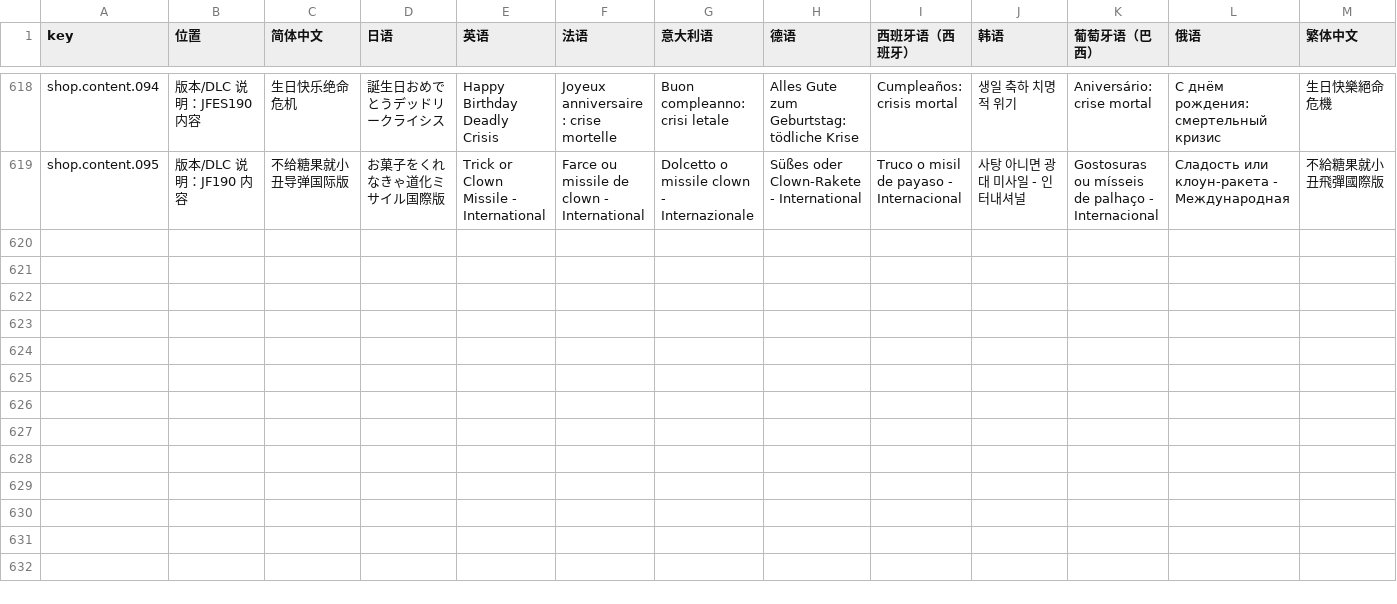
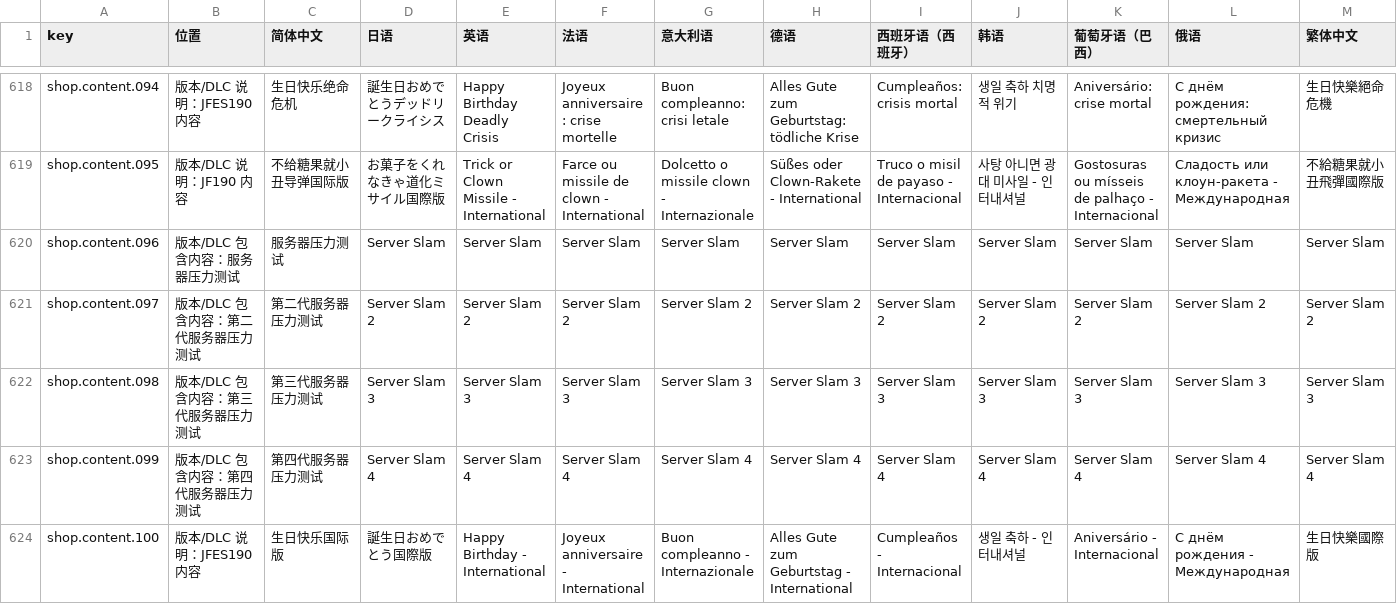
Before and after one commit to JianZhaNoSwine/FGEXPIG-Official-Website, a CSV file: i18n/shop-strings.csv, drawn as a sheet; only a part is shown, gaps mark what is left out; rows hold the shown columns only; the diff names each change by its address in the sheet, - before the commit and + after, or states it on an @@ line.

```diff
--- a/i18n/shop-strings.csv
+++ b/i18n/shop-strings.csv
+row 620: shop.content.096 | 版本/DLC 包含内容：服务器压力测试 | 服务器压力测试 | Server Slam | Server Slam | Server Slam | Server Slam | Server Slam | Server Slam | Server Slam | Server Slam | Server Slam | Server Slam
+row 621: shop.content.097 | 版本/DLC 包含内容：第二代服务器压力测试 | 第二代服务器压力测试 | Server Slam 2 | Server Slam 2 | Server Slam 2 | Server Slam 2 | Server Slam 2 | Server Slam 2 | Server Slam 2 | Server Slam 2 | Server Slam 2 | Server Slam 2
+row 622: shop.content.098 | 版本/DLC 包含内容：第三代服务器压力测试 | 第三代服务器压力测试 | Server Slam 3 | Server Slam 3 | Server Slam 3 | Server Slam 3 | Server Slam 3 | Server Slam 3 | Server Slam 3 | Server Slam 3 | Server Slam 3 | Server Slam 3
+row 623: shop.content.099 | 版本/DLC 包含内容：第四代服务器压力测试 | 第四代服务器压力测试 | Server Slam 4 | Server Slam 4 | Server Slam 4 | Server Slam 4 | Server Slam 4 | Server Slam 4 | Server Slam 4 | Server Slam 4 | Server Slam 4 | Server Slam 4
+row 624: shop.content.100 | 版本/DLC 说明：JFES190 内容 | 生日快乐国际版 | 誕生日おめでとう国際版 | Happy Birthday - International | Joyeux anniversaire - International | Buon compleanno - Internazionale | Alles Gute zum Geburtstag - International | Cumpleaños - Internacional | 생일 축하 - 인터내셔널 | Aniversário - Internacional | С днём рождения - Международная | 生日快樂國際版
```
Also changed, not shown: i18n/hotspot-strings.csv, 14 other files.
